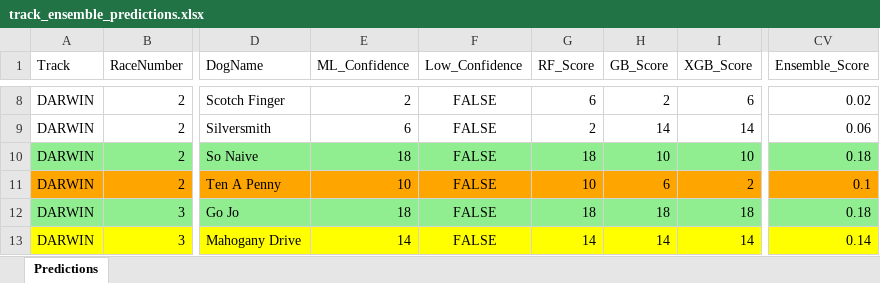
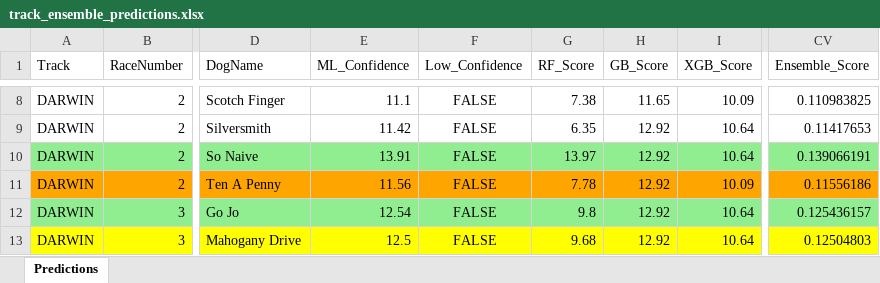
Before and after one commit to danieljohnconstantine-a11y/Greyhound-Agent, an Excel workbook: outputs/track_ensemble_predictions.xlsx, sheet Predictions, drawn as a sheet; only a part is shown, gaps mark what is left out; values as stored, in another font and other column widths than the file's, no borders; the diff covers the shown part only; the diff names each change by its address in the sheet, - before the commit and + after, or states it on an @@ line.

```diff
--- a/outputs/track_ensemble_predictions.xlsx (sheet Predictions)
+++ b/outputs/track_ensemble_predictions.xlsx (sheet Predictions)
-E8 (ML_Confidence): 2
+E8 (ML_Confidence): 11.1
-G8 (RF_Score): 6
+G8 (RF_Score): 7.38
-H8 (GB_Score): 2
+H8 (GB_Score): 11.65
-I8 (XGB_Score): 6
+I8 (XGB_Score): 10.09
-CV8 (Ensemble_Score): 0.02
+CV8 (Ensemble_Score): 0.110983825
-E9 (ML_Confidence): 6
+E9 (ML_Confidence): 11.42
-G9 (RF_Score): 2
+G9 (RF_Score): 6.35
-H9 (GB_Score): 14
+H9 (GB_Score): 12.92
-I9 (XGB_Score): 14
+I9 (XGB_Score): 10.64
-CV9 (Ensemble_Score): 0.06
+CV9 (Ensemble_Score): 0.11417653
-E10 (ML_Confidence): 18
+E10 (ML_Confidence): 13.91
-G10 (RF_Score): 18
+G10 (RF_Score): 13.97
-H10 (GB_Score): 10
+H10 (GB_Score): 12.92
-I10 (XGB_Score): 10
+I10 (XGB_Score): 10.64
-CV10 (Ensemble_Score): 0.18
+CV10 (Ensemble_Score): 0.139066191
-E11 (ML_Confidence): 10
+E11 (ML_Confidence): 11.56
-G11 (RF_Score): 10
+G11 (RF_Score): 7.78
-H11 (GB_Score): 6
+H11 (GB_Score): 12.92
-I11 (XGB_Score): 2
+I11 (XGB_Score): 10.09
-CV11 (Ensemble_Score): 0.1
+CV11 (Ensemble_Score): 0.11556186
-E12 (ML_Confidence): 18
+E12 (ML_Confidence): 12.54
-G12 (RF_Score): 18
+G12 (RF_Score): 9.8
-H12 (GB_Score): 18
+H12 (GB_Score): 12.92
-I12 (XGB_Score): 18
+I12 (XGB_Score): 10.64
-CV12 (Ensemble_Score): 0.18
+CV12 (Ensemble_Score): 0.125436157
-E13 (ML_Confidence): 14
+E13 (ML_Confidence): 12.5
-G13 (RF_Score): 14
+G13 (RF_Score): 9.68
-H13 (GB_Score): 14
+H13 (GB_Score): 12.92
-I13 (XGB_Score): 14
+I13 (XGB_Score): 10.64
-CV13 (Ensemble_Score): 0.14
+CV13 (Ensemble_Score): 0.12504803
```
Also changed, not shown: 590 edited cells elsewhere in this sheet, 3 other files.
